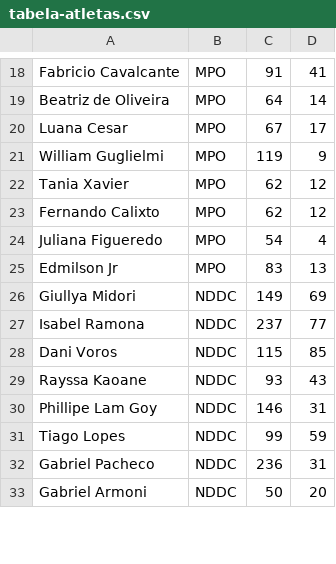
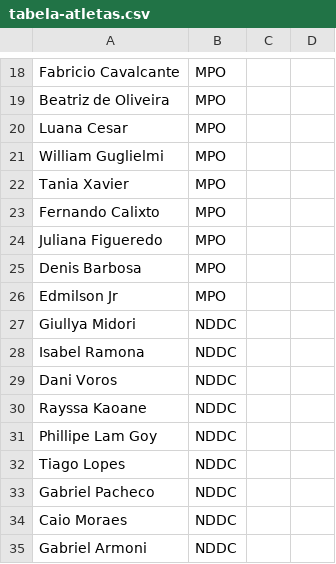
Before and after one commit to BeaFisia/OLIMFISIADAS, a CSV file: tabela-atletas.csv, drawn as a sheet; only a part is shown, gaps mark what is left out; addresses are those after the commit; the diff covers the shown part only; the diff names each change by its address in the sheet, - before the commit and + after, or states it on an @@ line.

```diff
--- a/tabela-atletas.csv
+++ b/tabela-atletas.csv
-C18: 91
+C18: (empty)
-D18: 41
+D18: (empty)
-C19: 64
+C19: (empty)
-D19: 14
+D19: (empty)
-C20: 67
+C20: (empty)
-D20: 17
+D20: (empty)
-C21: 119
+C21: (empty)
-D21: 9
+D21: (empty)
-C22:C23: 62
+C22:C23: (empty)
-D22:D23: 12
+D22:D23: (empty)
-C24: 54
+C24: (empty)
-D24: 4
+D24: (empty)
+row 25: Denis Barbosa | MPO
-C26: 83
+C26: (empty)
-D26: 13
+D26: (empty)
-C27: 149
+C27: (empty)
-D27: 69
+D27: (empty)
-C28: 237
+C28: (empty)
-D28: 77
+D28: (empty)
-C29: 115
+C29: (empty)
-D29: 85
+D29: (empty)
-C30: 93
+C30: (empty)
-D30: 43
+D30: (empty)
-C31: 146
+C31: (empty)
-D31: 31
+D31: (empty)
-C32: 99
+C32: (empty)
-D32: 59
+D32: (empty)
-C33: 236
+C33: (empty)
-D33: 31
+D33: (empty)
+row 34: Caio Moraes | NDDC
-C35: 50
+C35: (empty)
-D35: 20
+D35: (empty)
```
Also changed, not shown: 2 removed rows and 84 edited cells elsewhere in this file, tabela-atividades.csv, 2 other files.
